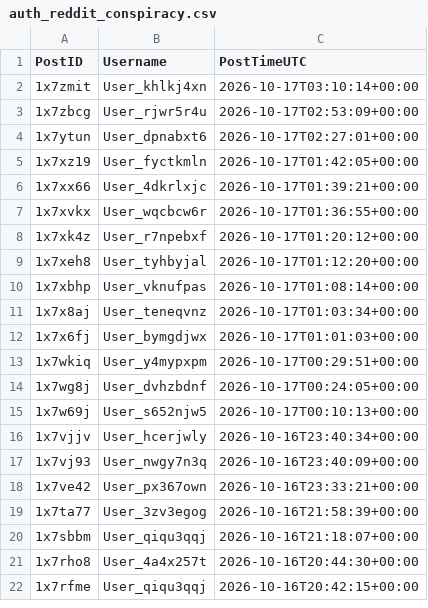
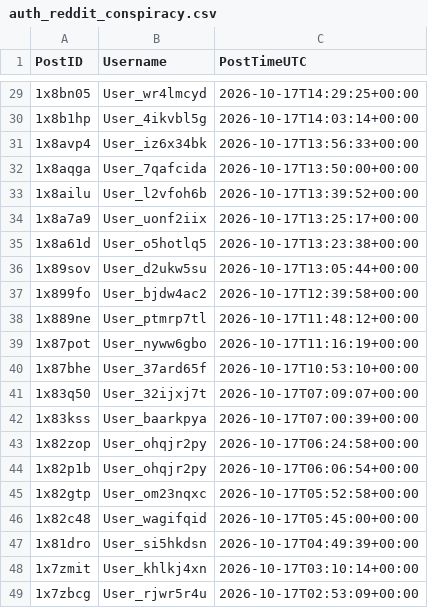
Before and after one commit to Ok-Stand-2128/Live-Reddit-Tracking, a CSV file: data/auth_reddit_conspiracy.csv, drawn as a sheet; only a part is shown, gaps mark what is left out; the shorter side is filled out with more unchanged rows; the diff covers the shown part only.

```diff
--- a/data/auth_reddit_conspiracy.csv
+++ b/data/auth_reddit_conspiracy.csv
@@ -2 +29,20 @@
+1x8bn05,User_wr4lmcyd,2026-10-17T14:29:25+00:00
+1x8b1hp,User_4ikvbl5g,2026-10-17T14:03:14+00:00
+1x8avp4,User_iz6x34bk,2026-10-17T13:56:33+00:00
+1x8aqga,User_7qafcida,2026-10-17T13:50:00+00:00
+1x8ailu,User_l2vfoh6b,2026-10-17T13:39:52+00:00
+1x8a7a9,User_uonf2iix,2026-10-17T13:25:17+00:00
+1x8a61d,User_o5hotlq5,2026-10-17T13:23:38+00:00
+1x89sov,User_d2ukw5su,2026-10-17T13:05:44+00:00
+1x899fo,User_bjdw4ac2,2026-10-17T12:39:58+00:00
+1x889ne,User_ptmrp7tl,2026-10-17T11:48:12+00:00
+1x87pot,User_nyww6gbo,2026-10-17T11:16:19+00:00
+1x87bhe,User_37ard65f,2026-10-17T10:53:10+00:00
+1x83q50,User_32ijxj7t,2026-10-17T07:09:07+00:00
+1x83kss,User_baarkpya,2026-10-17T07:00:39+00:00
+1x82zop,User_ohqjr2py,2026-10-17T06:24:58+00:00
+1x82p1b,User_ohqjr2py,2026-10-17T06:06:54+00:00
+1x82gtp,User_om23nqxc,2026-10-17T05:52:58+00:00
+1x82c48,User_wagifqid,2026-10-17T05:45:00+00:00
+1x81dro,User_si5hkdsn,2026-10-17T04:49:39+00:00
 1x7zmit,User_khlkj4xn,2026-10-17T03:10:14+00:00
```
Also changed, not shown: 27 added rows elsewhere in this file, data/auth_reddit_AnythingGoesNews.csv, data/auth_reddit_ProgressiveHQ.csv, 10 other files.
